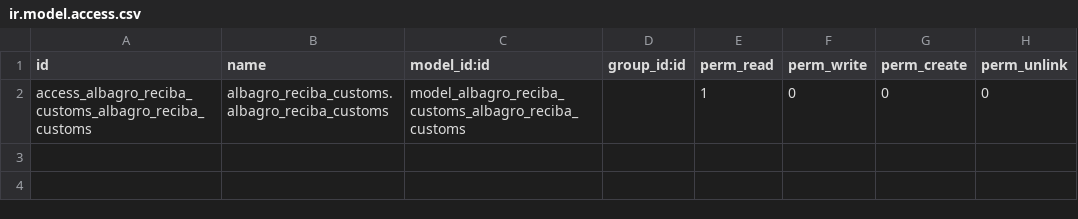
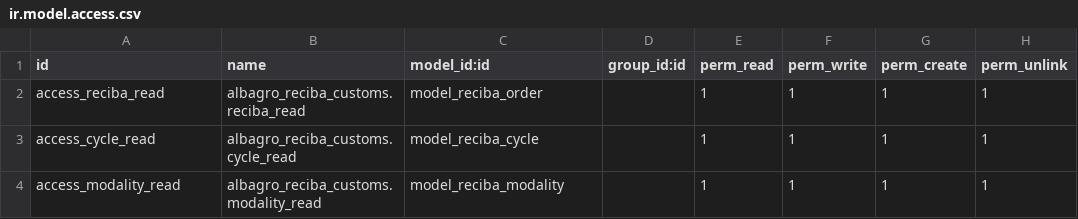
Before and after one commit to luistorresm/Fertico, a CSV file: albagro_reciba_customs/security/ir.model.access.csv, drawn as a sheet.

Commit message:
[ADD] add security access

```diff
--- a/albagro_reciba_customs/security/ir.model.access.csv
+++ b/albagro_reciba_customs/security/ir.model.access.csv
@@ -1,2 +1,4 @@
 id,name,model_id:id,group_id:id,perm_read,perm_write,perm_create,perm_unlink
-access_albagro_reciba_customs_albagro_reciba_customs,albagro_reciba_customs.albagro_reciba_customs,model_albagro_reciba_customs_albagro_reciba_customs,,1,0,0,0
+access_reciba_read,albagro_reciba_customs.reciba_read,model_reciba_order,,1,1,1,1
+access_cycle_read,albagro_reciba_customs.cycle_read,model_reciba_cycle,,1,1,1,1
+access_modality_read,albagro_reciba_customs.modality_read,model_reciba_modality,,1,1,1,1
```
